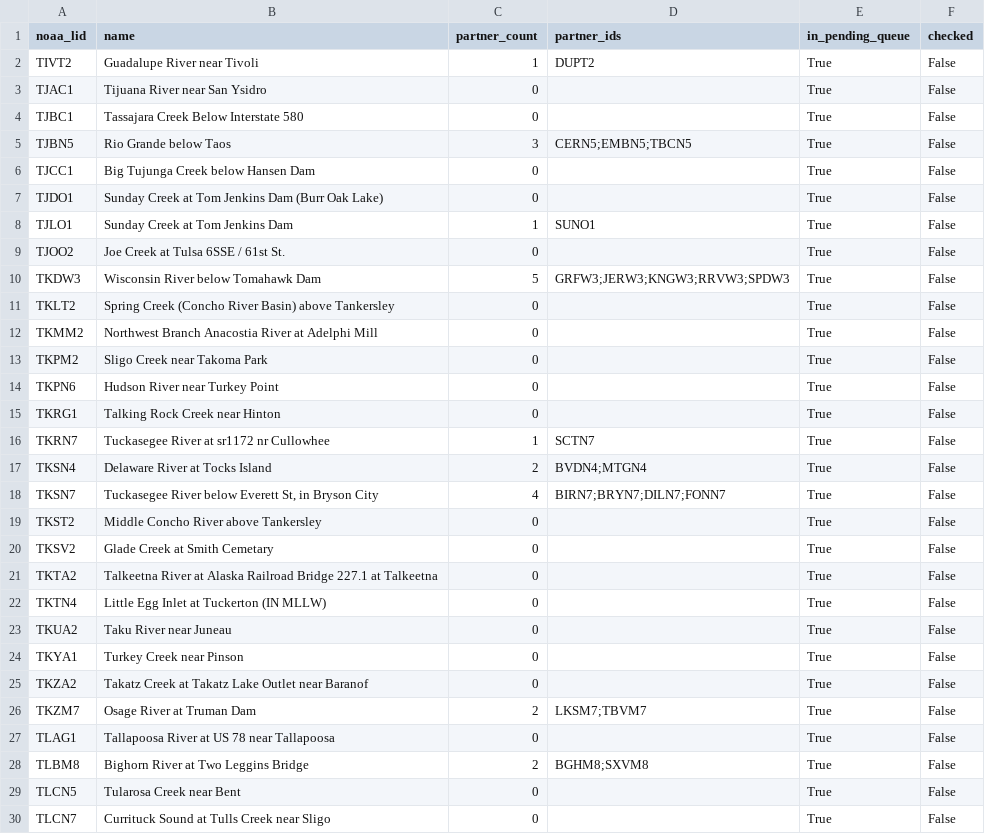
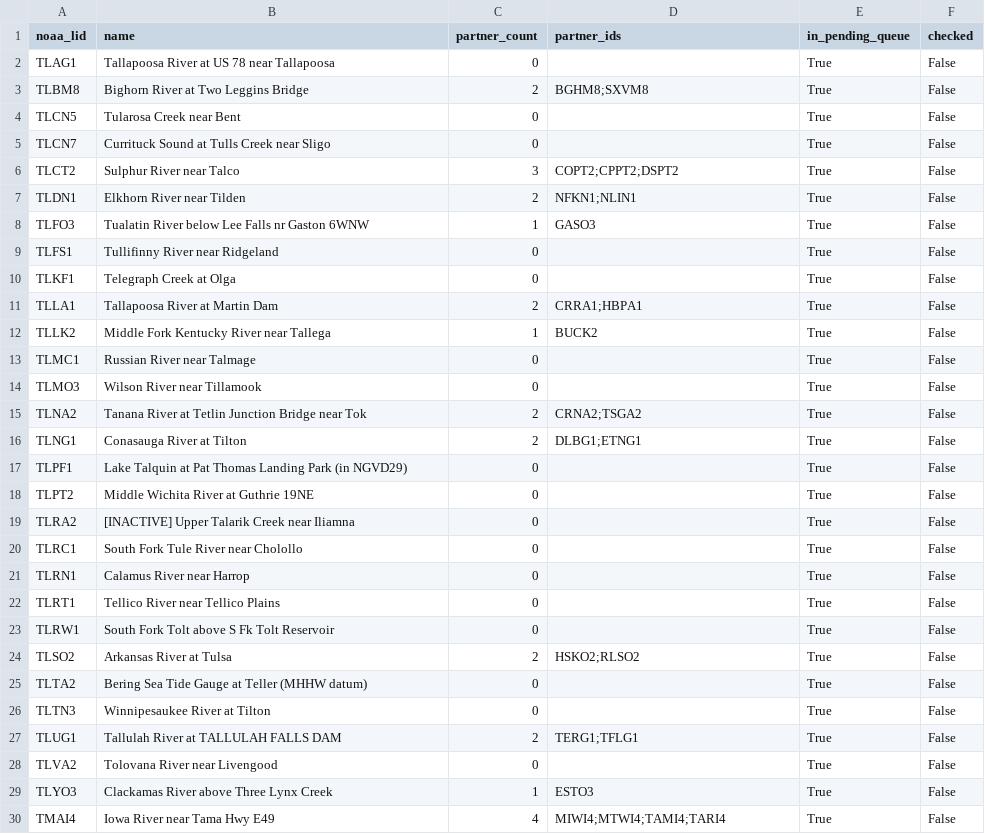
Before and after one commit to pbangiola/paddlersmap, a CSV file: data/network_audit/unchecked_endpoints.csv, drawn as a sheet; only a part is shown; the shorter side is filled out with more unchanged rows; the diff covers the shown part only.

```diff
--- a/data/network_audit/unchecked_endpoints.csv
+++ b/data/network_audit/unchecked_endpoints.csv
@@ -1,27 +1,2 @@
 noaa_lid,name,partner_count,partner_ids,in_pending_queue,checked
-TIVT2,Guadalupe River near Tivoli,1,DUPT2,True,False
-TJAC1,Tijuana River near San Ysidro,0,,True,False
-TJBC1,Tassajara Creek Below Interstate 580,0,,True,False
-TJBN5,Rio Grande below Taos,3,CERN5;EMBN5;TBCN5,True,False
-TJCC1,Big Tujunga Creek below Hansen Dam,0,,True,False
-TJDO1,Sunday Creek at Tom Jenkins Dam (Burr Oak Lake),0,,True,False
-TJLO1,Sunday Creek at Tom Jenkins Dam,1,SUNO1,True,False
-TJOO2,Joe Creek at Tulsa 6SSE / 61st St.,0,,True,False
-TKDW3,Wisconsin River below Tomahawk Dam,5,GRFW3;JERW3;KNGW3;RRVW3;SPDW3,True,False
-TKLT2,Spring Creek (Concho River Basin) above Tankersley,0,,True,False
-TKMM2,Northwest Branch Anacostia River at Adelphi Mill,0,,True,False
-TKPM2,Sligo Creek near Takoma Park,0,,True,False
-TKPN6,Hudson River near Turkey Point,0,,True,False
-TKRG1,Talking Rock Creek near Hinton,0,,True,False
-TKRN7,Tuckasegee River at sr1172 nr Cullowhee,1,SCTN7,True,False
-TKSN4,Delaware River at Tocks Island,2,BVDN4;MTGN4,True,False
-TKSN7,"Tuckasegee River below Everett St, in Bryson City",4,BIRN7;BRYN7;DILN7;FONN7,True,False
-TKST2,Middle Concho River above Tankersley,0,,True,False
-TKSV2,Glade Creek at Smith Cemetary,0,,True,False
-TKTA2,Talkeetna River at Alaska Railroad Bridge 227.1 at Talkeetna,0,,True,False
-TKTN4,Little Egg Inlet at Tuckerton (IN MLLW),0,,True,False
-TKUA2,Taku River near Juneau,0,,True,False
-TKYA1,Turkey Creek near Pinson,0,,True,False
-TKZA2,Takatz Creek at Takatz Lake Outlet near Baranof,0,,True,False
-TKZM7,Osage River at Truman Dam,2,LKSM7;TBVM7,True,False
 TLAG1,Tallapoosa River at US 78 near Tallapoosa,0,,True,False
```
Also changed, not shown: 2 edited cells elsewhere in this file, data/network_audit/single_partner_endpoints.csv, 3 other files.
